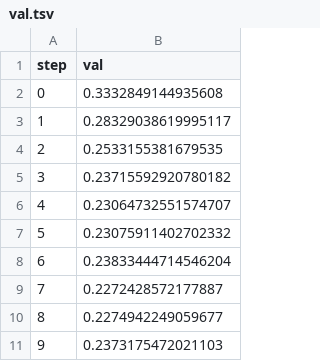
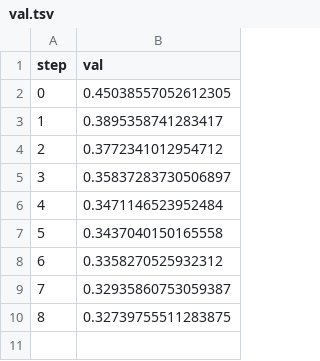
Before and after one commit to m-loay/fashion-mnist-mlops, a TSV file: dvclive/plots/metrics/loss/val.tsv, drawn as a sheet.

```diff
--- a/dvclive/plots/metrics/loss/val.tsv
+++ b/dvclive/plots/metrics/loss/val.tsv
@@ -1,11 +1,10 @@
 step	val
-0	0.3332849144935608
-1	0.28329038619995117
-2	0.2533155381679535
-3	0.23715592920780182
-4	0.23064732551574707
-5	0.23075911402702332
-6	0.23833444714546204
-7	0.2272428572177887
-8	0.2274942249059677
-9	0.2373175472021103
+0	0.45038557052612305
+1	0.3895358741283417
+2	0.3772341012954712
+3	0.35837283730506897
+4	0.3471146523952484
+5	0.3437040150165558
+6	0.3358270525932312
+7	0.32935860753059387
+8	0.32739755511283875
```
Also changed, not shown: dvclive/plots/metrics/accuracy/train.tsv, dvclive/plots/metrics/loss/train.tsv, 9 other files.
